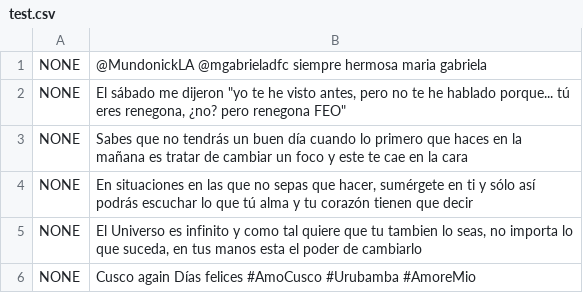
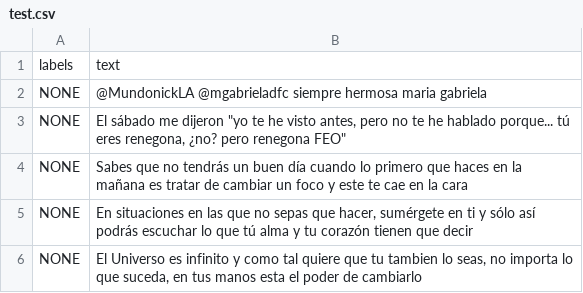
Before and after one commit to dpalominop/AdvacedSentimentAnalysis, a CSV file: database/csv_data/test.csv, drawn as a sheet; only a part is shown; the shorter side is filled out with more unchanged rows; the diff names each change by its address in the sheet, - before the commit and + after, or states it on an @@ line.

Commit message:
header fixed for database csv

```diff
--- a/database/csv_data/test.csv
+++ b/database/csv_data/test.csv
+row 1: labels | text
```
Also changed, not shown: database/csv_data/train.csv, 1 other file.
